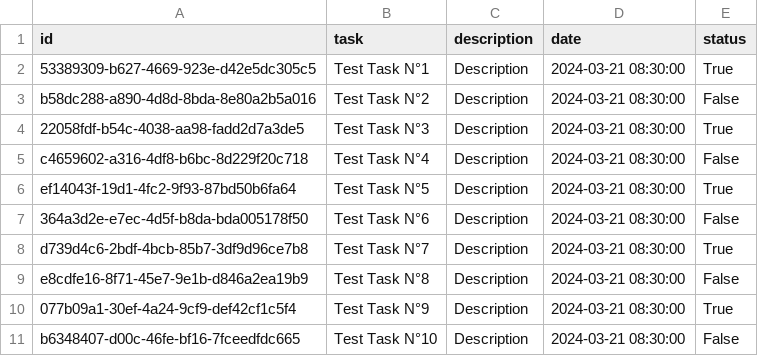
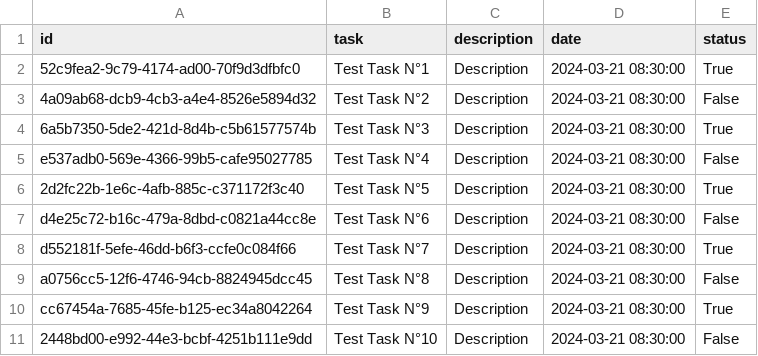
Before and after one commit to Ianouu1/Toudou, a CSV file: exportedata.csv, drawn as a sheet.

```diff
--- a/exportedata.csv
+++ b/exportedata.csv
@@ -1,11 +1,11 @@
 id,task,description,date,status
-53389309-b627-4669-923e-d42e5dc305c5,Test Task N°1,Description,2024-03-21 08:30:00,True
-b58dc288-a890-4d8d-8bda-8e80a2b5a016,Test Task N°2,Description,2024-03-21 08:30:00,False
-22058fdf-b54c-4038-aa98-fadd2d7a3de5,Test Task N°3,Description,2024-03-21 08:30:00,True
-c4659602-a316-4df8-b6bc-8d229f20c718,Test Task N°4,Description,2024-03-21 08:30:00,False
-ef14043f-19d1-4fc2-9f93-87bd50b6fa64,Test Task N°5,Description,2024-03-21 08:30:00,True
-364a3d2e-e7ec-4d5f-b8da-bda005178f50,Test Task N°6,Description,2024-03-21 08:30:00,False
-d739d4c6-2bdf-4bcb-85b7-3df9d96ce7b8,Test Task N°7,Description,2024-03-21 08:30:00,True
-e8cdfe16-8f71-45e7-9e1b-d846a2ea19b9,Test Task N°8,Description,2024-03-21 08:30:00,False
-077b09a1-30ef-4a24-9cf9-def42cf1c5f4,Test Task N°9,Description,2024-03-21 08:30:00,True
-b6348407-d00c-46fe-bf16-7fceedfdc665,Test Task N°10,Description,2024-03-21 08:30:00,False
+52c9fea2-9c79-4174-ad00-70f9d3dfbfc0,Test Task N°1,Description,2024-03-21 08:30:00,True
+4a09ab68-dcb9-4cb3-a4e4-8526e5894d32,Test Task N°2,Description,2024-03-21 08:30:00,False
+6a5b7350-5de2-421d-8d4b-c5b61577574b,Test Task N°3,Description,2024-03-21 08:30:00,True
+e537adb0-569e-4366-99b5-cafe95027785,Test Task N°4,Description,2024-03-21 08:30:00,False
+2d2fc22b-1e6c-4afb-885c-c371172f3c40,Test Task N°5,Description,2024-03-21 08:30:00,True
+d4e25c72-b16c-479a-8dbd-c0821a44cc8e,Test Task N°6,Description,2024-03-21 08:30:00,False
+d552181f-5efe-46dd-b6f3-ccfe0c084f66,Test Task N°7,Description,2024-03-21 08:30:00,True
+a0756cc5-12f6-4746-94cb-8824945dcc45,Test Task N°8,Description,2024-03-21 08:30:00,False
+cc67454a-7685-45fe-b125-ec34a8042264,Test Task N°9,Description,2024-03-21 08:30:00,True
+2448bd00-e992-44e3-bcbf-4251b111e9dd,Test Task N°10,Description,2024-03-21 08:30:00,False
```
Also changed, not shown: 3 other files.
